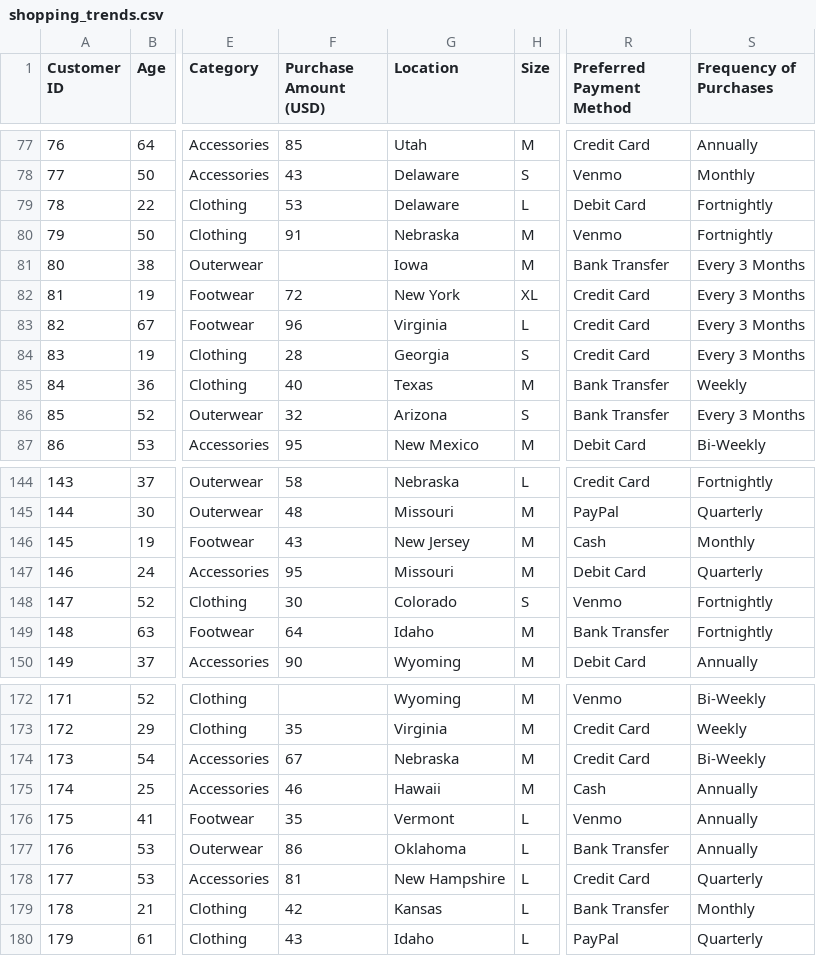
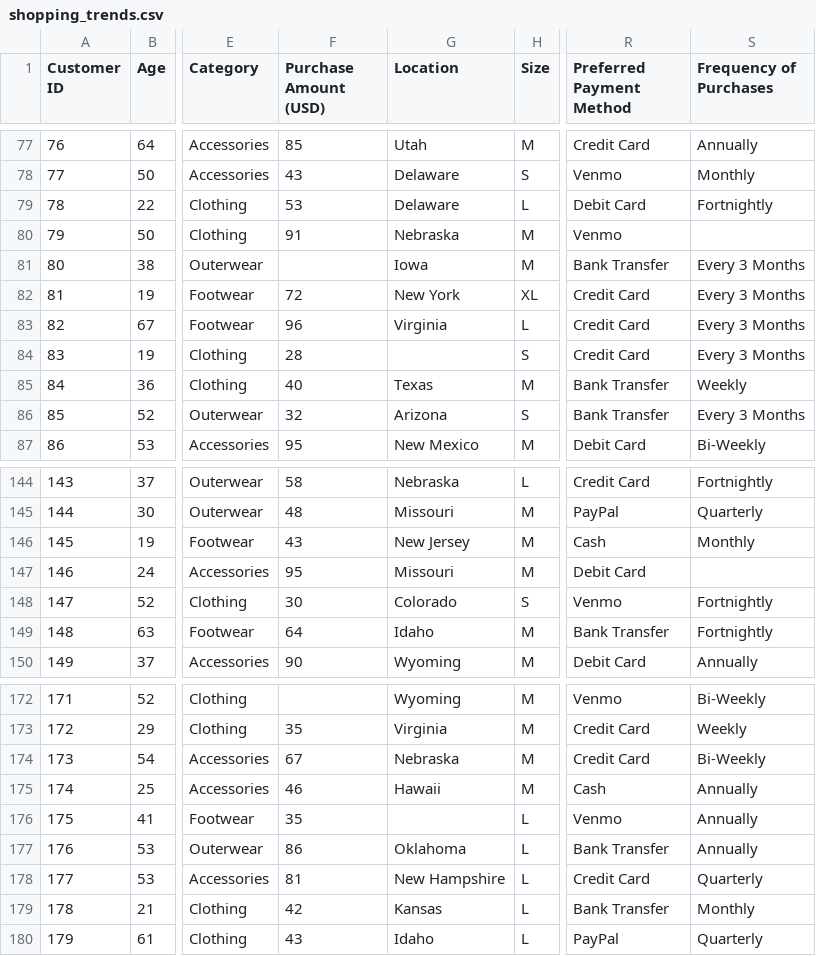
Before and after one commit to HuyAnhTon/Programming_DS, a CSV file: data/raw/shopping_trends.csv, drawn as a sheet; only a part is shown, gaps mark what is left out; the diff covers the shown part only; the diff names each change by its address in the sheet, - before the commit and + after, or states it on an @@ line.

```diff
--- a/data/raw/shopping_trends.csv
+++ b/data/raw/shopping_trends.csv
-S80 (Frequency of Purchases): Fortnightly
+S80 (Frequency of Purchases): (empty)
-G84 (Location): Georgia
+G84 (Location): (empty)
-S147 (Frequency of Purchases): Quarterly
+S147 (Frequency of Purchases): (empty)
-G176 (Location): Vermont
+G176 (Location): (empty)
```
Also changed, not shown: 14 edited cells elsewhere in this file, 6 other files.
